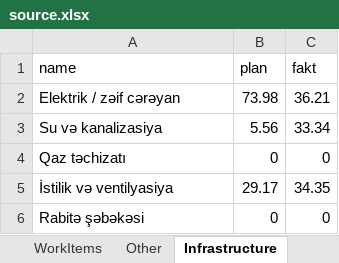
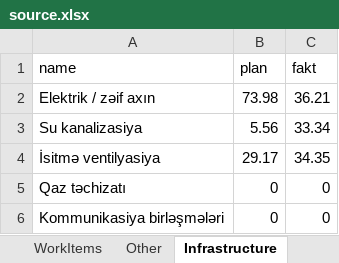
Before and after one commit to Narmin787/Qervend-tikinti-hesabati, an Excel workbook: cities/pirehmedli-kendi/source.xlsx, sheet Infrastructure, drawn as a sheet; values as stored, in another font and other column widths than the file's, no borders; removed rows and columns are numbered as before the commit, all else as after; the diff names each change by its address in the sheet, - before the commit and + after, or states it on an @@ line.

Commit message:
Report: Pirəhmədli kəndi (via builder app, preview)

```diff
--- a/cities/pirehmedli-kendi/source.xlsx (sheet Infrastructure)
+++ b/cities/pirehmedli-kendi/source.xlsx (sheet Infrastructure)
-A2 (name): Elektrik / zəif cərəyan
+A2 (name): Elektrik / zəif axın
-A3 (name): Su və kanalizasiya
+A3 (name): Su kanalizasiya
+row 4: İsitmə ventilyasiya | 29.17 | 34.35
-row 5: İstilik və ventilyasiya | 29.17 | 34.35
-A6 (name): Rabitə şəbəkəsi
+A6 (name): Kommunikasiya birləşmələri
```
Also changed, not shown: sheet Meta, sheet Notes.
